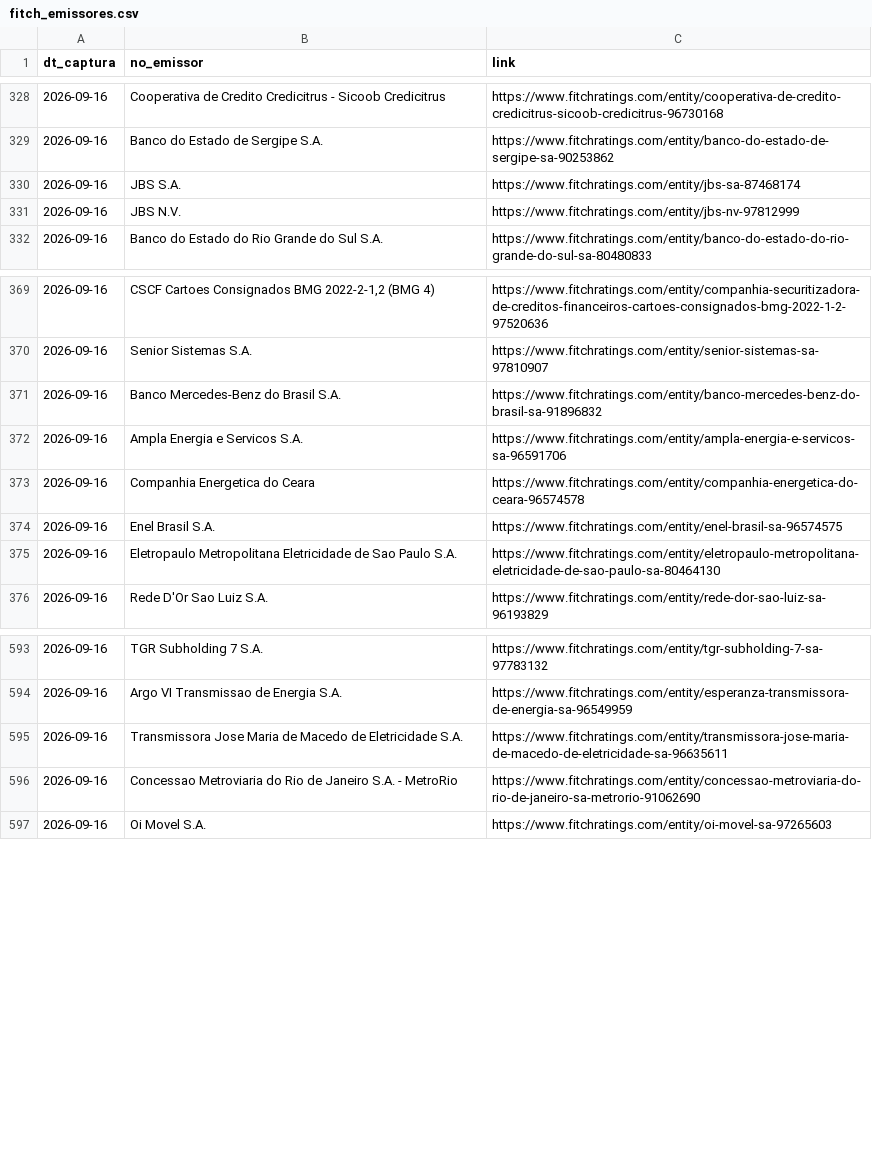
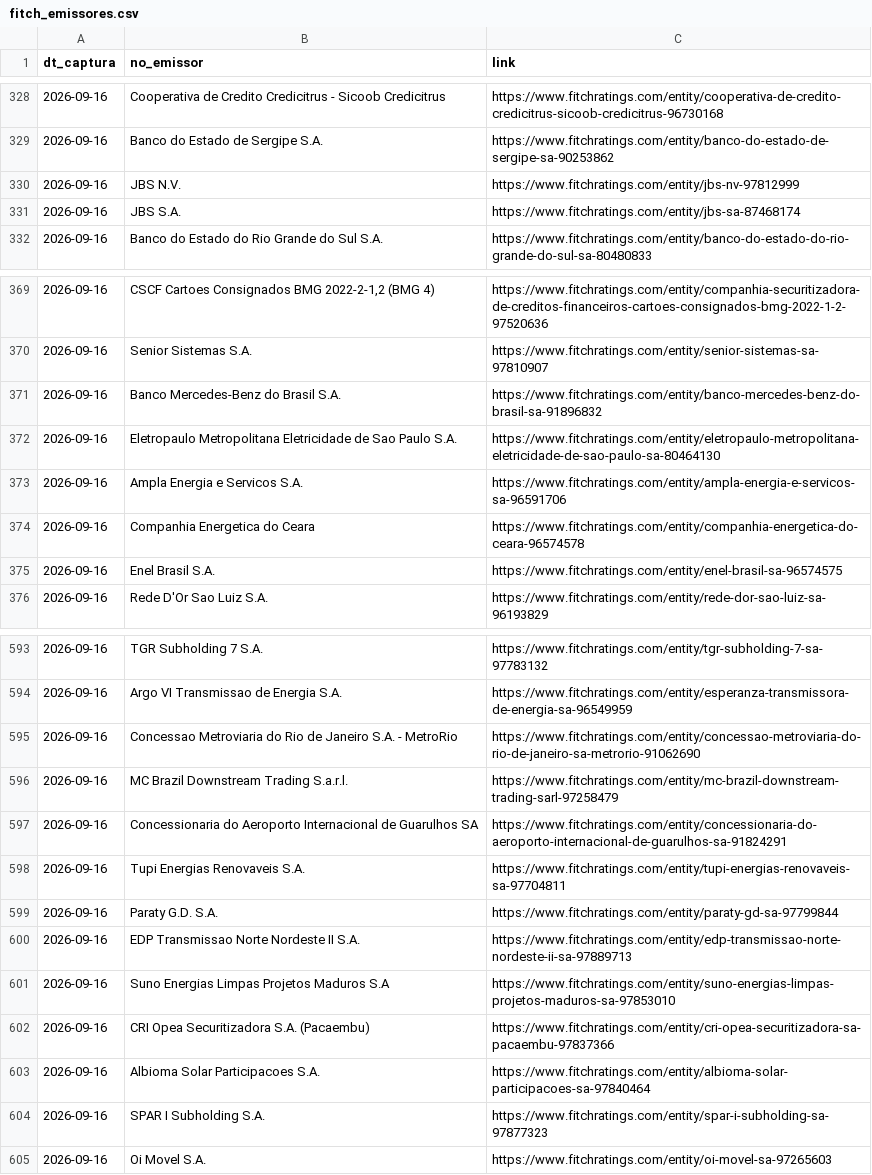
Before and after one commit to PulseDataLabs/PulseRatingsBrasil, a CSV file: data/fitch_emissores.csv, drawn as a sheet; only a part is shown, gaps mark what is left out.

```diff
--- a/data/fitch_emissores.csv
+++ b/data/fitch_emissores.csv
@@ -329,4 +329,4 @@ dt_captura,no_emissor,link
 2026-09-16,Banco do Estado de Sergipe S.A.,https://www.fitchratings.com/entity/banco-do-estado-de-sergipe-sa-90253862
+2026-09-16,JBS N.V.,https://www.fitchratings.com/entity/jbs-nv-97812999
 2026-09-16,JBS S.A.,https://www.fitchratings.com/entity/jbs-sa-87468174
-2026-09-16,JBS N.V.,https://www.fitchratings.com/entity/jbs-nv-97812999
 2026-09-16,Banco do Estado do Rio Grande do Sul S.A.,https://www.fitchratings.com/entity/banco-do-estado-do-rio-grande-do-sul-sa-80480833
@@ -371,2 +371,3 @@ dt_captura,no_emissor,link
 2026-09-16,Banco Mercedes-Benz do Brasil S.A.,https://www.fitchratings.com/entity/banco-mercedes-benz-do-brasil-sa-91896832
+2026-09-16,Eletropaulo Metropolitana Eletricidade de Sao Paulo S.A.,https://www.fitchratings.com/entity/eletropaulo-metropolitana-eletricidade-de-sao-paulo-sa-80464130
 2026-09-16,Ampla Energia e Servicos S.A.,https://www.fitchratings.com/entity/ampla-energia-e-servicos-sa-96591706
@@ -374,3 +375,2 @@ dt_captura,no_emissor,link
 2026-09-16,Enel Brasil S.A.,https://www.fitchratings.com/entity/enel-brasil-sa-96574575
-2026-09-16,Eletropaulo Metropolitana Eletricidade de Sao Paulo S.A.,https://www.fitchratings.com/entity/eletropaulo-metropolitana-eletricidade-de-sao-paulo-sa-80464130
 2026-09-16,Rede D'Or Sao Luiz S.A.,https://www.fitchratings.com/entity/rede-dor-sao-luiz-sa-96193829
@@ -594,4 +594,12 @@ dt_captura,no_emissor,link
 2026-09-16,Argo VI Transmissao de Energia S.A.,https://www.fitchratings.com/entity/esperanza-transmissora-de-energia-sa-96549959
-2026-09-16,Transmissora Jose Maria de Macedo de Eletricidade S.A.,https://www.fitchratings.com/entity/transmissora-jose-maria-de-macedo-de-eletricidade-sa-96635611
 2026-09-16,Concessao Metroviaria do Rio de Janeiro S.A. - MetroRio,https://www.fitchratings.com/entity/concessao-metroviaria-do-rio-de-janeiro-sa-metrorio-91062690
+2026-09-16,MC Brazil Downstream Trading S.a.r.l.,https://www.fitchratings.com/entity/mc-brazil-downstream-trading-sarl-97258479
+2026-09-16,Concessionaria do Aeroporto Internacional de Guarulhos SA,https://www.fitchratings.com/entity/concessionaria-do-aeroporto-internacional-de-guarulhos-sa-91824291
+2026-09-16,Tupi Energias Renovaveis S.A.,https://www.fitchratings.com/entity/tupi-energias-renovaveis-sa-97704811
+2026-09-16,Paraty G.D. S.A.,https://www.fitchratings.com/entity/paraty-gd-sa-97799844
+2026-09-16,EDP Transmissao Norte Nordeste II S.A.,https://www.fitchratings.com/entity/edp-transmissao-norte-nordeste-ii-sa-97889713
+2026-09-16,Suno Energias Limpas Projetos Maduros S.A,https://www.fitchratings.com/entity/suno-energias-limpas-projetos-maduros-sa-97853010
+2026-09-16,CRI Opea Securitizadora S.A. (Pacaembu),https://www.fitchratings.com/entity/cri-opea-securitizadora-sa-pacaembu-97837366
+2026-09-16,Albioma Solar Participacoes S.A.,https://www.fitchratings.com/entity/albioma-solar-participacoes-sa-97840464
+2026-09-16,SPAR I Subholding S.A.,https://www.fitchratings.com/entity/spar-i-subholding-sa-97877323
 2026-09-16,Oi Movel S.A.,https://www.fitchratings.com/entity/oi-movel-sa-97265603
```
Also changed, not shown: data/austin_ratings.csv, data/emissores_consolidado.csv, 18 other files.
